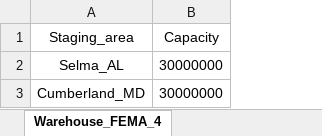
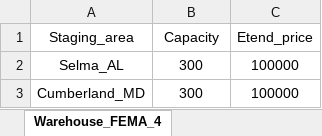
Before and after one commit to Sheng886/Long_Term_Housing_Planning, an Excel workbook: MHSP/data/Staging_Area_info.xlsx, sheet Warehouse_FEMA_4, drawn as a sheet; values as stored, in another font and other column widths than the file's, no borders; the diff names each change by its address in the sheet, - before the commit and + after, or states it on an @@ line.

```diff
--- a/MHSP/data/Staging_Area_info.xlsx (sheet Warehouse_FEMA_4)
+++ b/MHSP/data/Staging_Area_info.xlsx (sheet Warehouse_FEMA_4)
+column C (Etend_price), rows 2-3: 100000 | 100000
-B2:B3 (Capacity): 30000000
+B2:B3 (Capacity): 300
```
Also changed, not shown: MHSP/data/House_Info.xlsx, MHSP/data/Victim_Info.xlsx, 15 other files.
